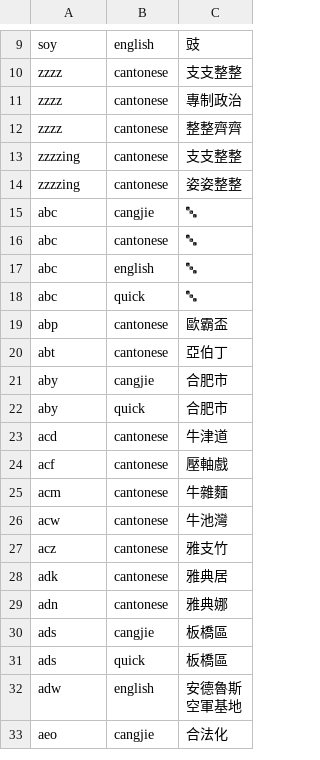
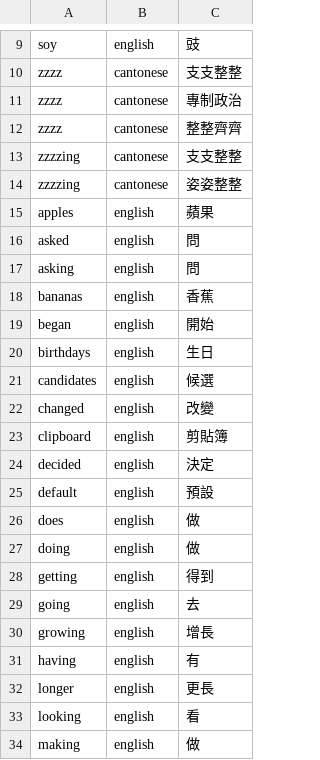
Before and after one commit to fishese/hkime, a TSV file: app/src/main/assets/method-phrase-overrides.tsv, drawn as a sheet; only a part is shown, gaps mark what is left out; the shorter side is filled out with more unchanged rows; the diff covers the shown part only.

```diff
--- a/app/src/main/assets/method-phrase-overrides.tsv
+++ b/app/src/main/assets/method-phrase-overrides.tsv
@@ -14 +14,21 @@ zzzzing	cantonese	支支整整
 zzzzing	cantonese	姿姿整整
+apples	english	蘋果
+asked	english	問
+asking	english	問
+bananas	english	香蕉
+began	english	開始
+birthdays	english	生日
+candidates	english	候選
+changed	english	改變
+clipboard	english	剪貼簿
+decided	english	決定
+default	english	預設
+does	english	做
+doing	english	做
+getting	english	得到
+going	english	去
+growing	english	增長
+having	english	有
+longer	english	更長
+looking	english	看
+making	english	做
```
Also changed, not shown: 14 added rows elsewhere in this file, 10 other files.
